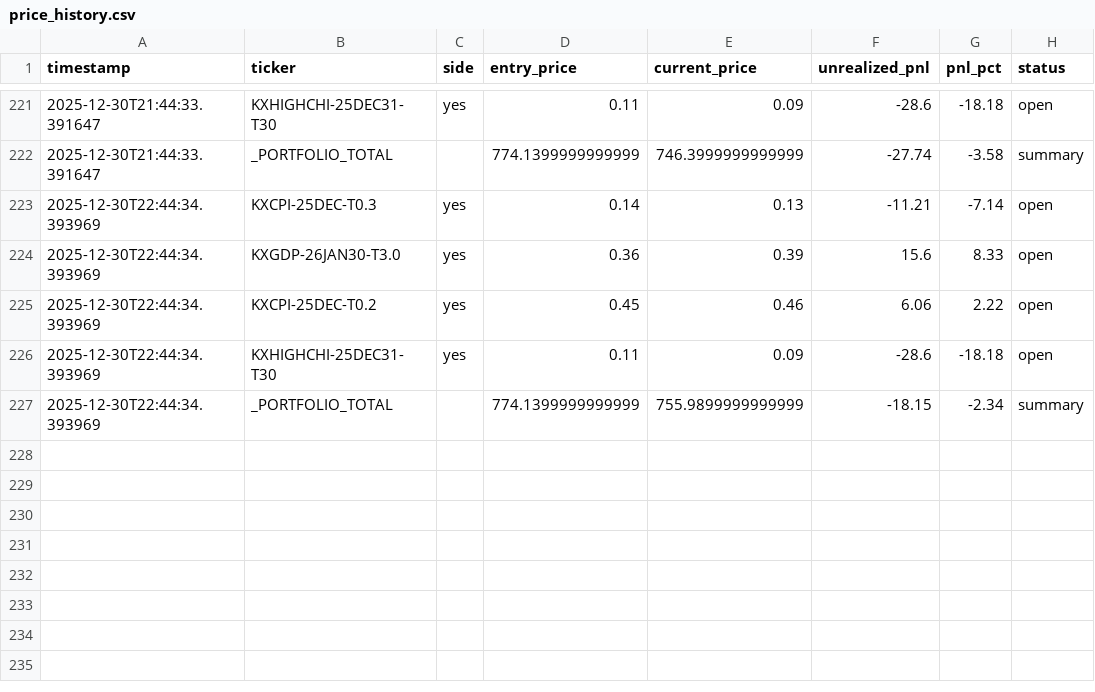
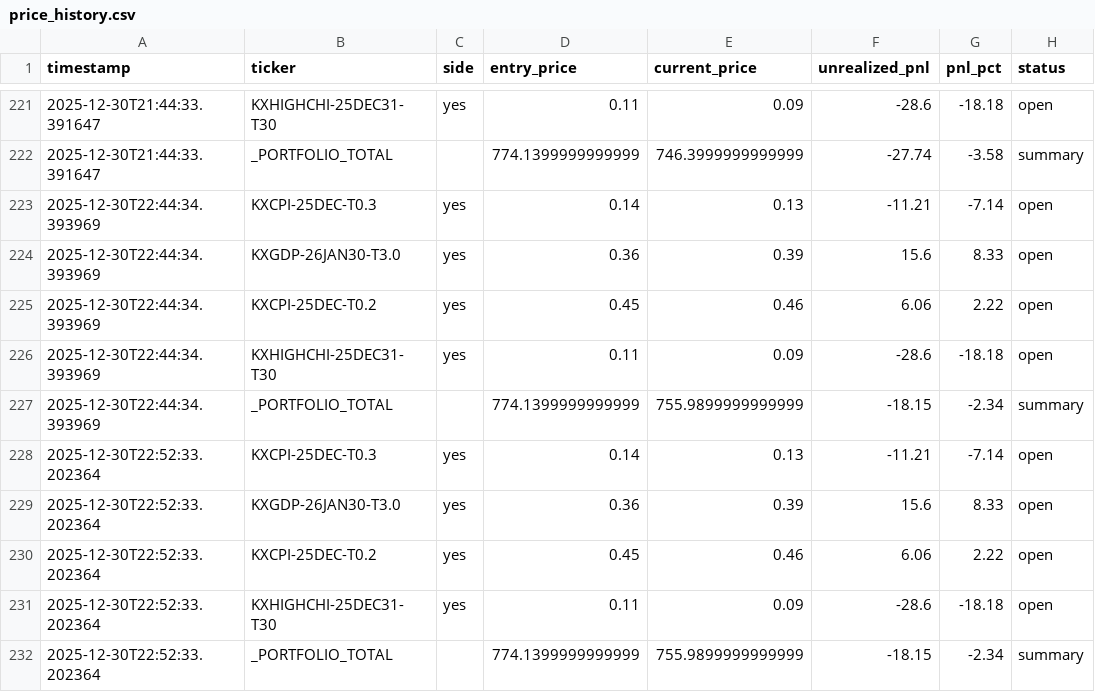
Before and after one commit to ChunTungZhuangLeo/moondev_follow, a CSV file: src/data/kalshiv2_paper_compare_1229/price_history.csv, drawn as a sheet; only a part is shown, gaps mark what is left out.

Commit message:
Auto-sync: Paper trading data (k) 2025-12-30_23:45

```diff
--- a/src/data/kalshiv2_paper_compare_1229/price_history.csv
+++ b/src/data/kalshiv2_paper_compare_1229/price_history.csv
@@ -227 +227,6 @@ timestamp,ticker,side,entry_price,current_price,unrealized_pnl,pnl_pct,status
 2025-12-30T22:44:34.393969,_PORTFOLIO_TOTAL,,774.1399999999999,755.9899999999999,-18.15,-2.34,summary
+2025-12-30T22:52:33.202364,KXCPI-25DEC-T0.3,yes,0.14,0.13,-11.21,-7.14,open
+2025-12-30T22:52:33.202364,KXGDP-26JAN30-T3.0,yes,0.36,0.39,15.6,8.33,open
+2025-12-30T22:52:33.202364,KXCPI-25DEC-T0.2,yes,0.45,0.46,6.06,2.22,open
+2025-12-30T22:52:33.202364,KXHIGHCHI-25DEC31-T30,yes,0.11,0.09,-28.6,-18.18,open
+2025-12-30T22:52:33.202364,_PORTFOLIO_TOTAL,,774.1399999999999,755.9899999999999,-18.15,-2.34,summary
```
Also changed, not shown: 1 other file.
